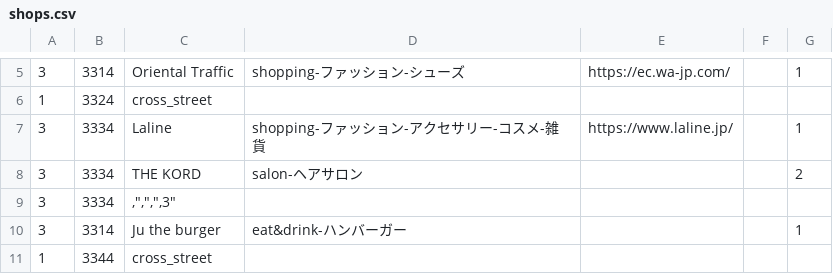
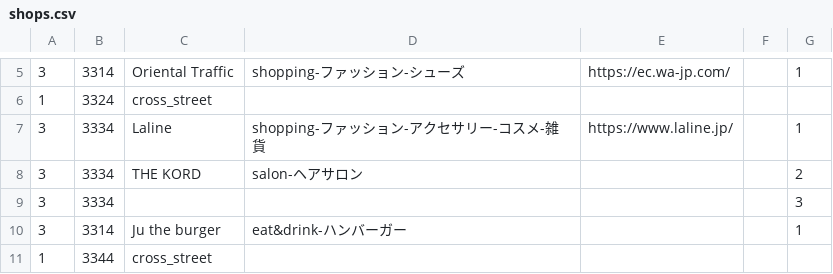
Before and after one commit to MidoriYamaoka/StreetIndex, a CSV file: db/shops.csv, drawn as a sheet; only a part is shown, gaps mark what is left out.

Commit message:
add csv

```diff
--- a/db/shops.csv
+++ b/db/shops.csv
@@ -8,3 +8,3 @@
 "3","3334","THE KORD","salon-ヘアサロン","","","2"
-"3","3334",","","","","3"
+"3","3334","","","","","3"
 "3","3314","Ju the burger","eat&drink-ハンバーガー","","","1"
```
